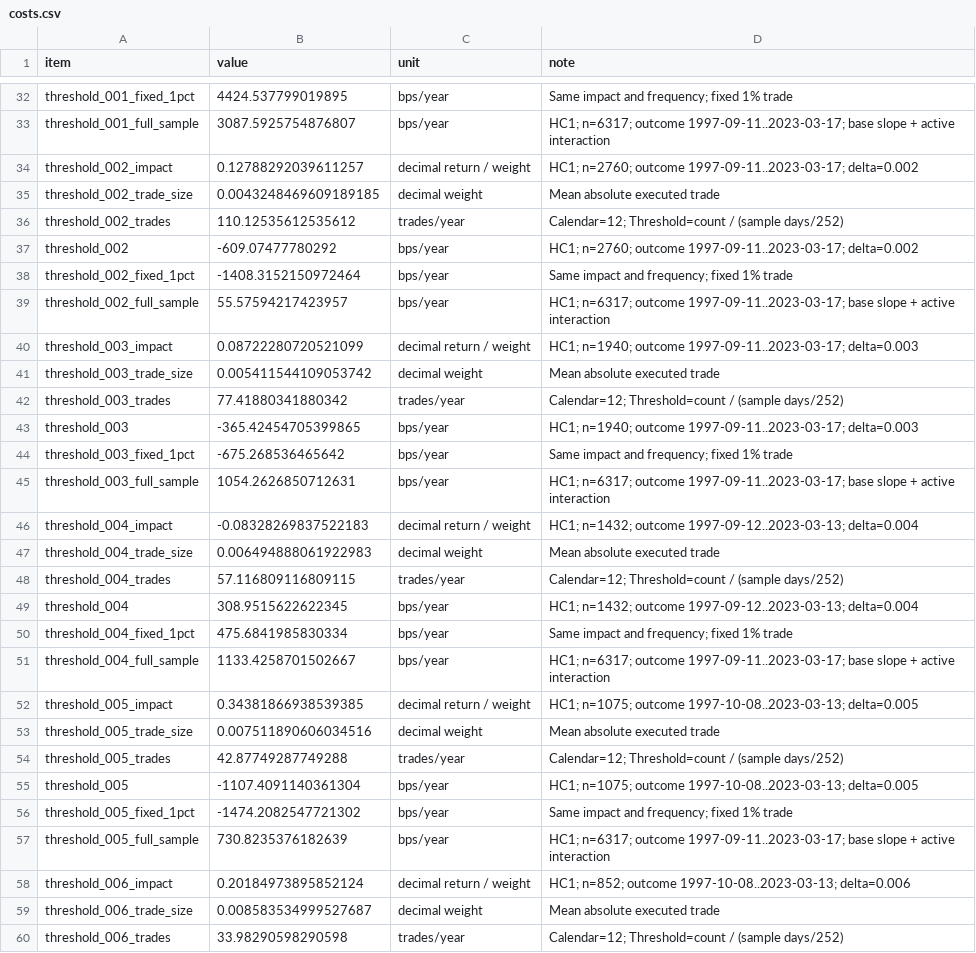
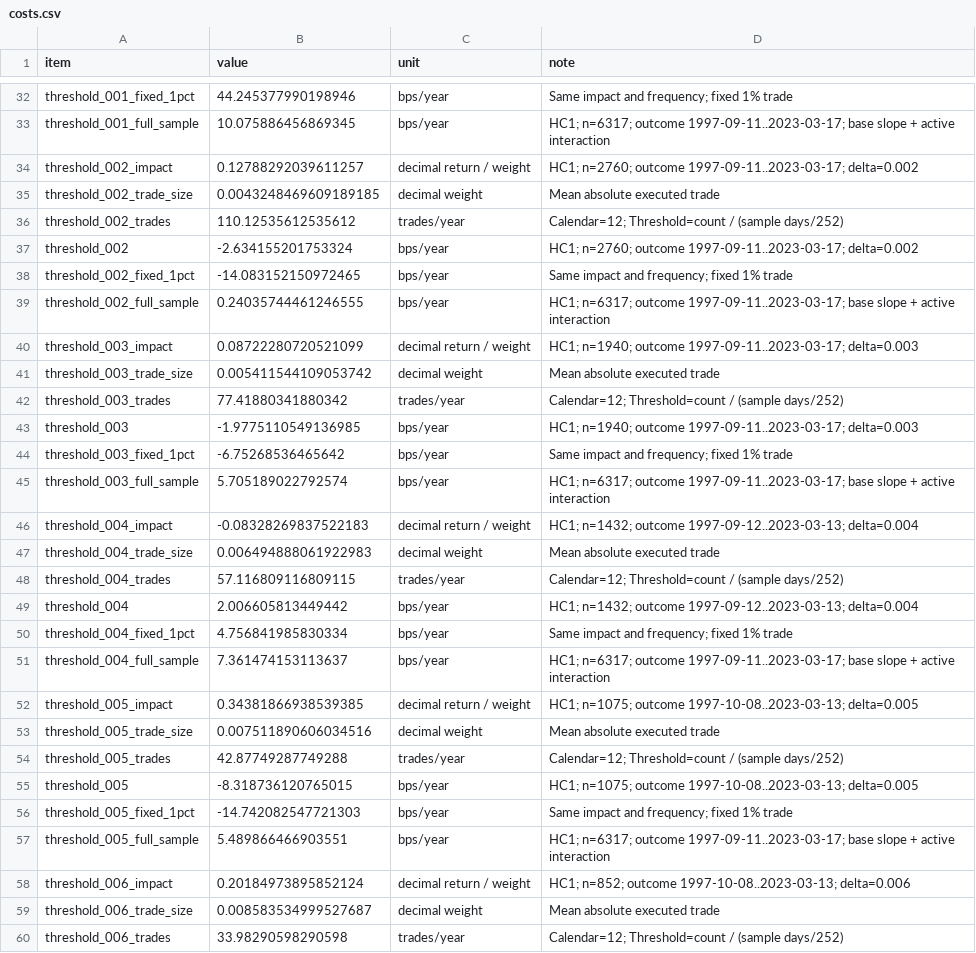
Before and after one commit to jesusvillota/replicate, a CSV file: output/tables/costs.csv, drawn as a sheet; only a part is shown, gaps mark what is left out; the diff covers the shown part only; the diff names each change by its address in the sheet, - before the commit and + after, or states it on an @@ line.

```diff
--- a/output/tables/costs.csv
+++ b/output/tables/costs.csv
-B32 (value): 4424.537799019895
+B32 (value): 44.245377990198946
-B33 (value): 3087.5925754876807
+B33 (value): 10.075886456869345
-B37 (value): -609.07477780292
+B37 (value): -2.634155201753324
-B38 (value): -1408.3152150972464
+B38 (value): -14.083152150972465
-B39 (value): 55.57594217423957
+B39 (value): 0.24035744461246555
-B43 (value): -365.42454705399865
+B43 (value): -1.9775110549136985
-B44 (value): -675.268536465642
+B44 (value): -6.75268536465642
-B45 (value): 1054.2626850712631
+B45 (value): 5.705189022792574
-B49 (value): 308.9515622622345
+B49 (value): 2.006605813449442
-B50 (value): 475.6841985830334
+B50 (value): 4.756841985830334
-B51 (value): 1133.4258701502667
+B51 (value): 7.361474153113637
-B55 (value): -1107.4091140361304
+B55 (value): -8.318736120765015
-B56 (value): -1474.2082547721302
+B56 (value): -14.742082547721303
-B57 (value): 730.8235376182639
+B57 (value): 5.489866466903551
```
Also changed, not shown: 93 edited cells elsewhere in this file, output/figures/figure_D5.csv, output/tables/robustness/proxy_alt/costs.csv, 55 other files.
